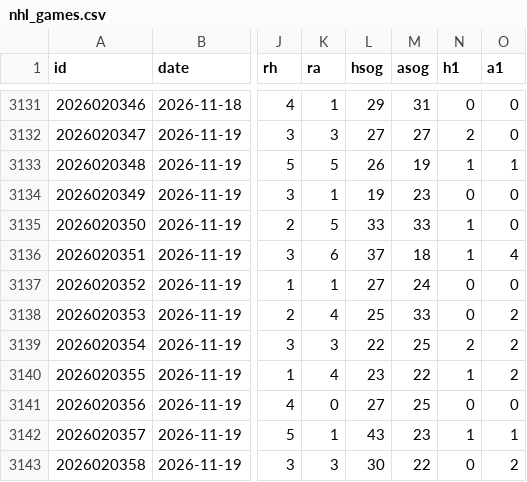
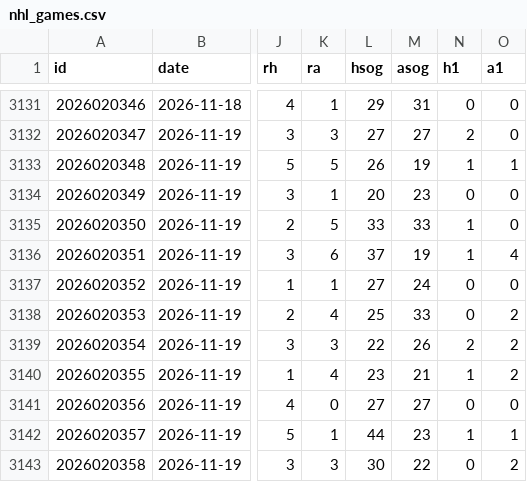
Before and after one commit to karlgabrielamani/pronostat, a CSV file: data/nhl_games.csv, drawn as a sheet; only a part is shown, gaps mark what is left out; the diff names each change by its address in the sheet, - before the commit and + after, or states it on an @@ line.

```diff
--- a/data/nhl_games.csv
+++ b/data/nhl_games.csv
-L3134 (hsog): 19
+L3134 (hsog): 20
-M3136 (asog): 18
+M3136 (asog): 19
-M3139 (asog): 25
+M3139 (asog): 26
-M3140 (asog): 22
+M3140 (asog): 21
-M3141 (asog): 25
+M3141 (asog): 27
-L3142 (hsog): 43
+L3142 (hsog): 44
```
Also changed, not shown: data/cups_history.csv, 10 other files.
